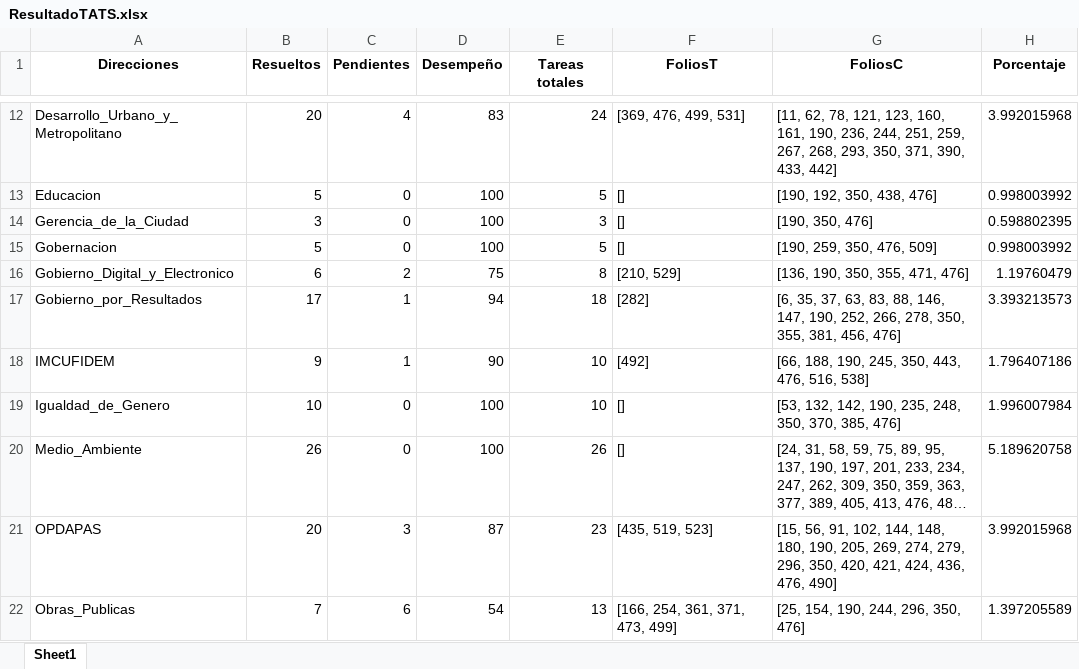
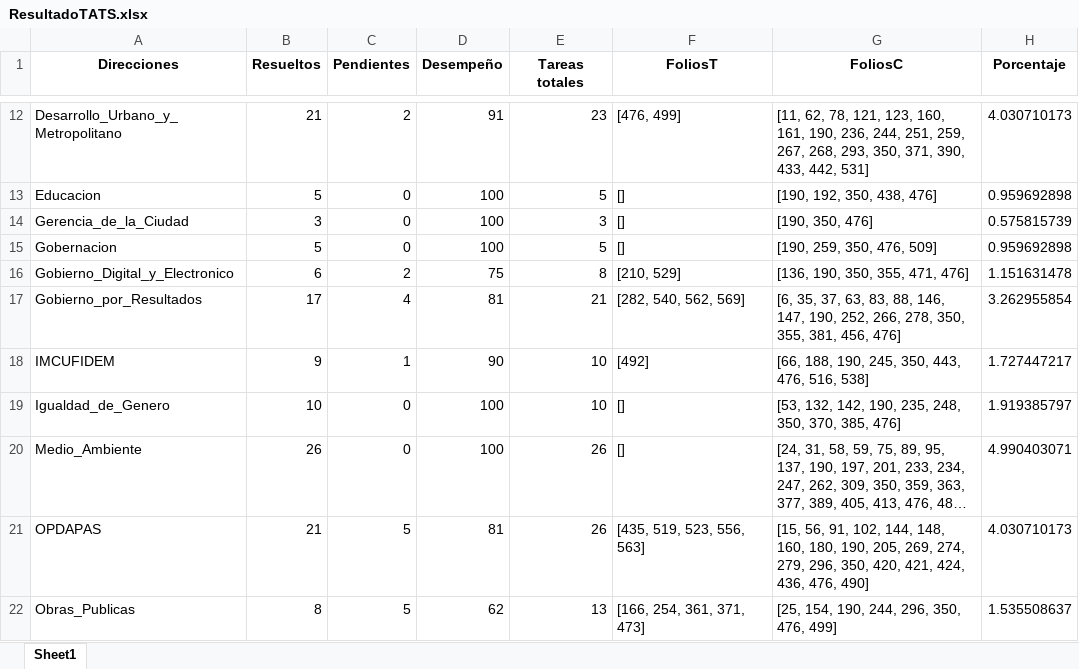
Before and after one commit to DimitryGarces/Horus, an Excel workbook: py/ResultadoTATS.xlsx, sheet Sheet1, drawn as a sheet; only a part is shown, gaps mark what is left out; long unchanged cells end in …; values as stored, in another font and other column widths than the file's, no borders; the diff covers the shown part only; the diff names each change by its address in the sheet, - before the commit and + after, or states it on an @@ line.

```diff
--- a/py/ResultadoTATS.xlsx (sheet Sheet1)
+++ b/py/ResultadoTATS.xlsx (sheet Sheet1)
-B12 (Resueltos): 20
+B12 (Resueltos): 21
-C12 (Pendientes): 4
+C12 (Pendientes): 2
-D12 (Desempeño): 83
+D12 (Desempeño): 91
-E12 (Tareas totales): 24
+E12 (Tareas totales): 23
-F12 (FoliosT): [369, 476, 499, 531]
+F12 (FoliosT): [476, 499]
-G12 (FoliosC): …390, 433, 442]
+G12 (FoliosC): …390, 433, 442, 531]
-H12 (Porcentaje): 3.992015968
+H12 (Porcentaje): 4.030710173
-H13 (Porcentaje): 0.998003992
+H13 (Porcentaje): 0.959692898
-H14 (Porcentaje): 0.598802395
+H14 (Porcentaje): 0.575815739
-H15 (Porcentaje): 0.998003992
+H15 (Porcentaje): 0.959692898
-H16 (Porcentaje): 1.19760479
+H16 (Porcentaje): 1.151631478
-C17 (Pendientes): 1
+C17 (Pendientes): 4
-D17 (Desempeño): 94
+D17 (Desempeño): 81
-E17 (Tareas totales): 18
+E17 (Tareas totales): 21
-F17 (FoliosT): [282]
+F17 (FoliosT): [282, 540, 562, 569]
-H17 (Porcentaje): 3.393213573
+H17 (Porcentaje): 3.262955854
-H18 (Porcentaje): 1.796407186
+H18 (Porcentaje): 1.727447217
-H19 (Porcentaje): 1.996007984
+H19 (Porcentaje): 1.919385797
-H20 (Porcentaje): 5.189620758
+H20 (Porcentaje): 4.990403071
-B21 (Resueltos): 20
+B21 (Resueltos): 21
-C21 (Pendientes): 3
+C21 (Pendientes): 5
-D21 (Desempeño): 87
+D21 (Desempeño): 81
-E21 (Tareas totales): 23
+E21 (Tareas totales): 26
-F21 (FoliosT): [435, 519, 523]
+F21 (FoliosT): [435, 519, 523, 556, 563]
-G21 (FoliosC): …144, 148, 180, 190,…
+G21 (FoliosC): …144, 148, 160, 180, 190,…
-H21 (Porcentaje): 3.992015968
+H21 (Porcentaje): 4.030710173
-B22 (Resueltos): 7
+B22 (Resueltos): 8
-C22 (Pendientes): 6
+C22 (Pendientes): 5
-D22 (Desempeño): 54
+D22 (Desempeño): 62
-F22 (FoliosT): [166, 254, 361, 371, 473, 499]
+F22 (FoliosT): [166, 254, 361, 371, 473]
-G22 (FoliosC): [25, 154, 190, 244, 296, 350, 476]
+G22 (FoliosC): [25, 154, 190, 244, 296, 350, 476, 499]
-H22 (Porcentaje): 1.397205589
+H22 (Porcentaje): 1.535508637
```
Also changed, not shown: 52 edited cells elsewhere in this sheet, py/Direcc.xlsx, 10 other files.
